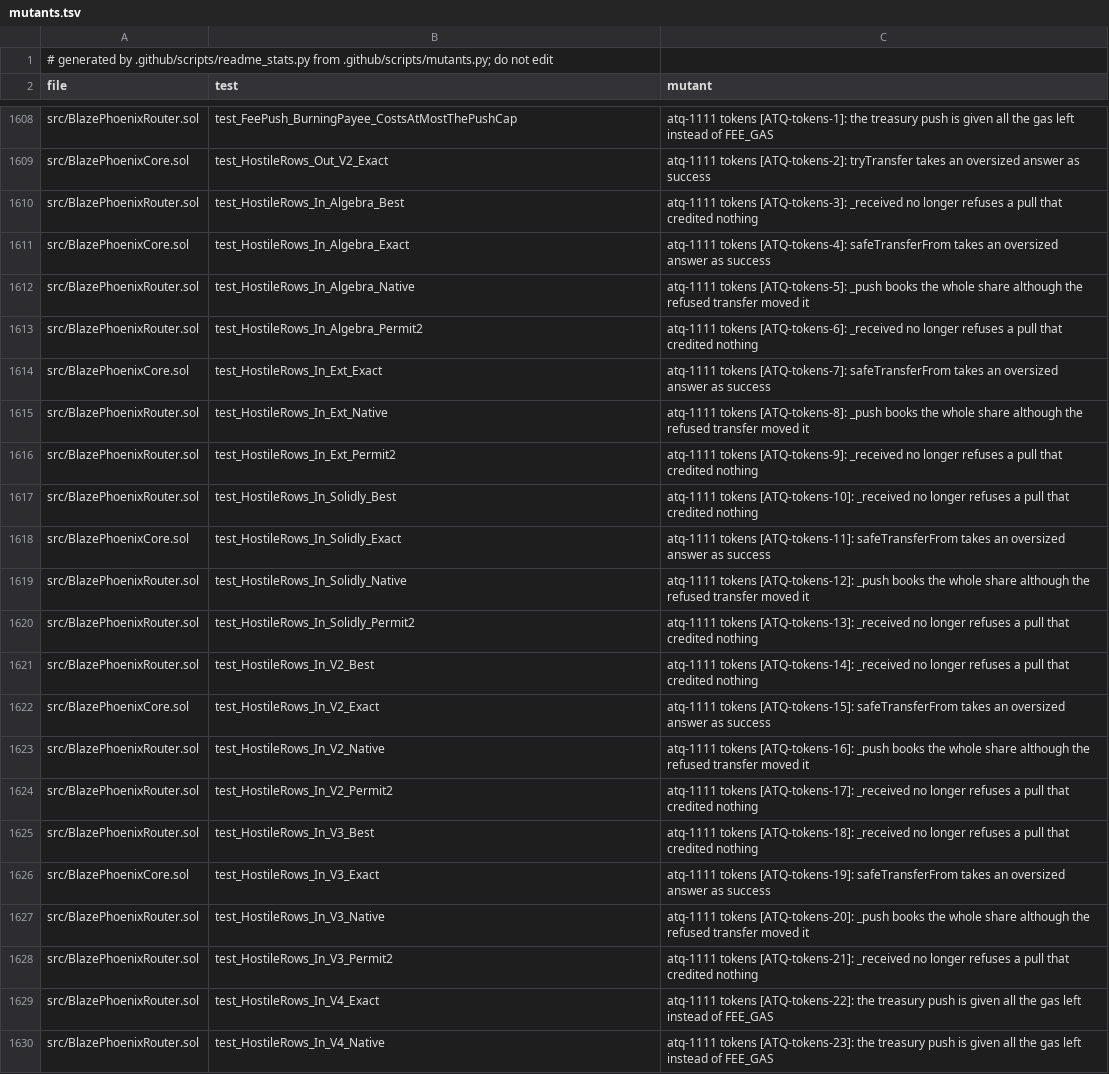
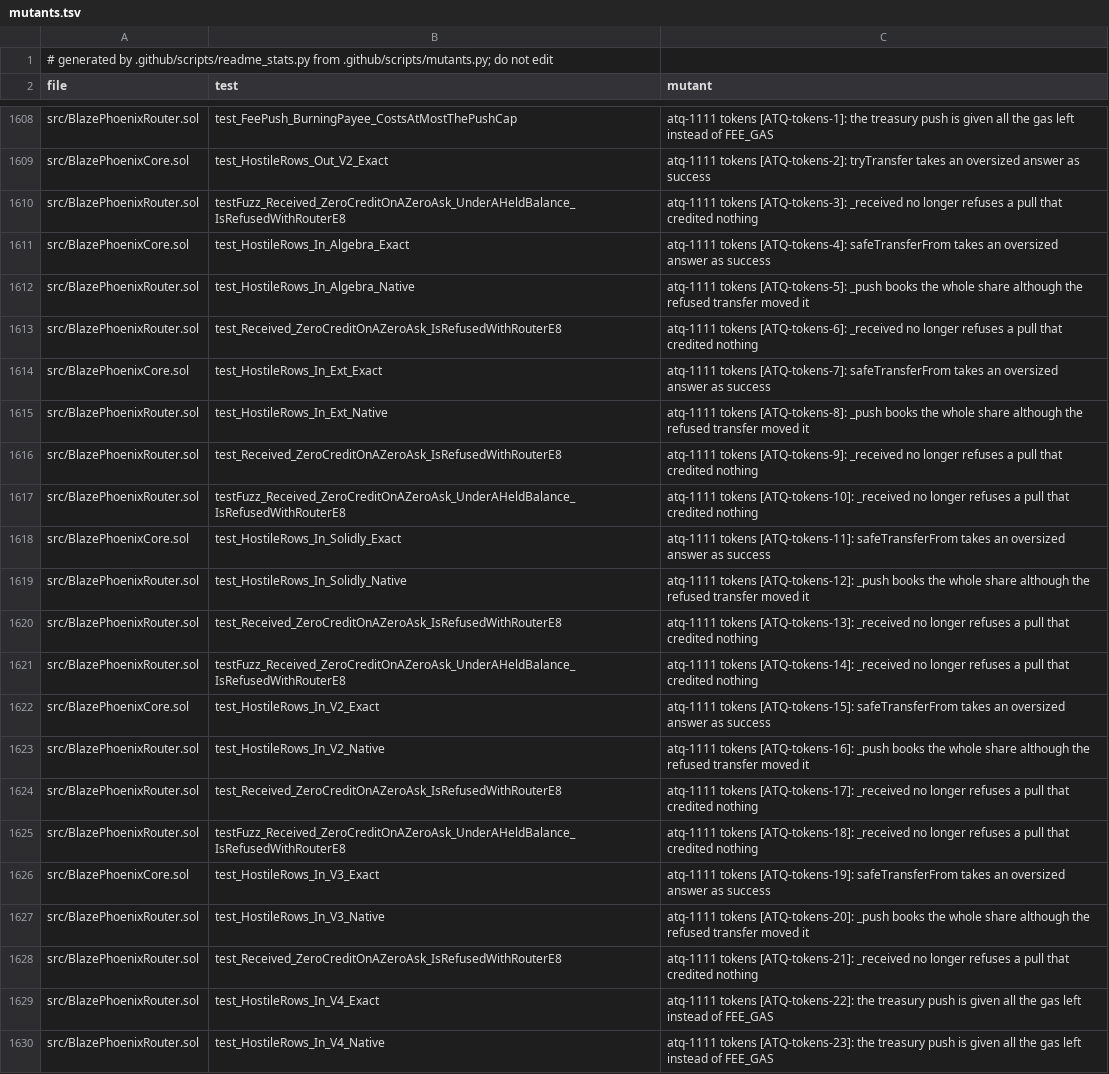
Before and after one commit to blazephoenixxyz-crypto/Blaze-Phoenix-Dex, a TSV file: docs/assurance/mutants.tsv, drawn as a sheet; only a part is shown, gaps mark what is left out.

```diff
--- a/docs/assurance/mutants.tsv
+++ b/docs/assurance/mutants.tsv
@@ -1609,21 +1609,21 @@ src/BlazePhoenixRouter.sol	test_FeePush_BurningPayee_CostsAtMostThePushCap	atq-1
 src/BlazePhoenixCore.sol	test_HostileRows_Out_V2_Exact	atq-1111 tokens [ATQ-tokens-2]: tryTransfer takes an oversized answer as success
-src/BlazePhoenixRouter.sol	test_HostileRows_In_Algebra_Best	atq-1111 tokens [ATQ-tokens-3]: _received no longer refuses a pull that credited nothing
+src/BlazePhoenixRouter.sol	testFuzz_Received_ZeroCreditOnAZeroAsk_UnderAHeldBalance_IsRefusedWithRouterE8	atq-1111 tokens [ATQ-tokens-3]: _received no longer refuses a pull that credited nothing
 src/BlazePhoenixCore.sol	test_HostileRows_In_Algebra_Exact	atq-1111 tokens [ATQ-tokens-4]: safeTransferFrom takes an oversized answer as success
 src/BlazePhoenixRouter.sol	test_HostileRows_In_Algebra_Native	atq-1111 tokens [ATQ-tokens-5]: _push books the whole share although the refused transfer moved it
-src/BlazePhoenixRouter.sol	test_HostileRows_In_Algebra_Permit2	atq-1111 tokens [ATQ-tokens-6]: _received no longer refuses a pull that credited nothing
+src/BlazePhoenixRouter.sol	test_Received_ZeroCreditOnAZeroAsk_IsRefusedWithRouterE8	atq-1111 tokens [ATQ-tokens-6]: _received no longer refuses a pull that credited nothing
 src/BlazePhoenixCore.sol	test_HostileRows_In_Ext_Exact	atq-1111 tokens [ATQ-tokens-7]: safeTransferFrom takes an oversized answer as success
 src/BlazePhoenixRouter.sol	test_HostileRows_In_Ext_Native	atq-1111 tokens [ATQ-tokens-8]: _push books the whole share although the refused transfer moved it
-src/BlazePhoenixRouter.sol	test_HostileRows_In_Ext_Permit2	atq-1111 tokens [ATQ-tokens-9]: _received no longer refuses a pull that credited nothing
-src/BlazePhoenixRouter.sol	test_HostileRows_In_Solidly_Best	atq-1111 tokens [ATQ-tokens-10]: _received no longer refuses a pull that credited nothing
+src/BlazePhoenixRouter.sol	test_Received_ZeroCreditOnAZeroAsk_IsRefusedWithRouterE8	atq-1111 tokens [ATQ-tokens-9]: _received no longer refuses a pull that credited nothing
+src/BlazePhoenixRouter.sol	testFuzz_Received_ZeroCreditOnAZeroAsk_UnderAHeldBalance_IsRefusedWithRouterE8	atq-1111 tokens [ATQ-tokens-10]: _received no longer refuses a pull that credited nothing
 src/BlazePhoenixCore.sol	test_HostileRows_In_Solidly_Exact	atq-1111 tokens [ATQ-tokens-11]: safeTransferFrom takes an oversized answer as success
 src/BlazePhoenixRouter.sol	test_HostileRows_In_Solidly_Native	atq-1111 tokens [ATQ-tokens-12]: _push books the whole share although the refused transfer moved it
-src/BlazePhoenixRouter.sol	test_HostileRows_In_Solidly_Permit2	atq-1111 tokens [ATQ-tokens-13]: _received no longer refuses a pull that credited nothing
-src/BlazePhoenixRouter.sol	test_HostileRows_In_V2_Best	atq-1111 tokens [ATQ-tokens-14]: _received no longer refuses a pull that credited nothing
+src/BlazePhoenixRouter.sol	test_Received_ZeroCreditOnAZeroAsk_IsRefusedWithRouterE8	atq-1111 tokens [ATQ-tokens-13]: _received no longer refuses a pull that credited nothing
+src/BlazePhoenixRouter.sol	testFuzz_Received_ZeroCreditOnAZeroAsk_UnderAHeldBalance_IsRefusedWithRouterE8	atq-1111 tokens [ATQ-tokens-14]: _received no longer refuses a pull that credited nothing
 src/BlazePhoenixCore.sol	test_HostileRows_In_V2_Exact	atq-1111 tokens [ATQ-tokens-15]: safeTransferFrom takes an oversized answer as success
 src/BlazePhoenixRouter.sol	test_HostileRows_In_V2_Native	atq-1111 tokens [ATQ-tokens-16]: _push books the whole share although the refused transfer moved it
-src/BlazePhoenixRouter.sol	test_HostileRows_In_V2_Permit2	atq-1111 tokens [ATQ-tokens-17]: _received no longer refuses a pull that credited nothing
-src/BlazePhoenixRouter.sol	test_HostileRows_In_V3_Best	atq-1111 tokens [ATQ-tokens-18]: _received no longer refuses a pull that credited nothing
+src/BlazePhoenixRouter.sol	test_Received_ZeroCreditOnAZeroAsk_IsRefusedWithRouterE8	atq-1111 tokens [ATQ-tokens-17]: _received no longer refuses a pull that credited nothing
+src/BlazePhoenixRouter.sol	testFuzz_Received_ZeroCreditOnAZeroAsk_UnderAHeldBalance_IsRefusedWithRouterE8	atq-1111 tokens [ATQ-tokens-18]: _received no longer refuses a pull that credited nothing
 src/BlazePhoenixCore.sol	test_HostileRows_In_V3_Exact	atq-1111 tokens [ATQ-tokens-19]: safeTransferFrom takes an oversized answer as success
 src/BlazePhoenixRouter.sol	test_HostileRows_In_V3_Native	atq-1111 tokens [ATQ-tokens-20]: _push books the whole share although the refused transfer moved it
-src/BlazePhoenixRouter.sol	test_HostileRows_In_V3_Permit2	atq-1111 tokens [ATQ-tokens-21]: _received no longer refuses a pull that credited nothing
+src/BlazePhoenixRouter.sol	test_Received_ZeroCreditOnAZeroAsk_IsRefusedWithRouterE8	atq-1111 tokens [ATQ-tokens-21]: _received no longer refuses a pull that credited nothing
 src/BlazePhoenixRouter.sol	test_HostileRows_In_V4_Exact	atq-1111 tokens [ATQ-tokens-22]: the treasury push is given all the gas left instead of FEE_GAS
```
Also changed, not shown: 3 other files.
